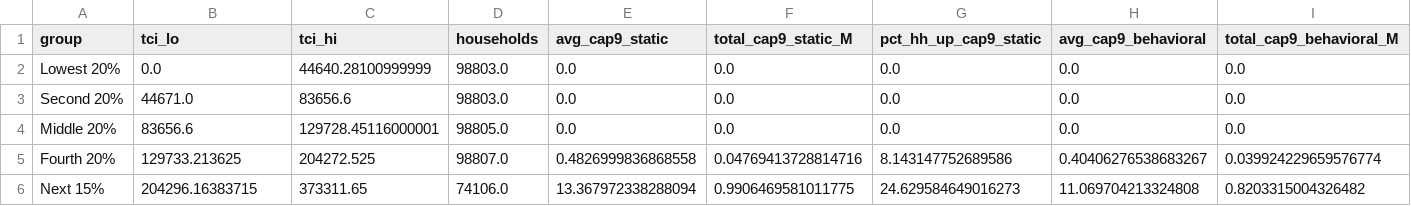
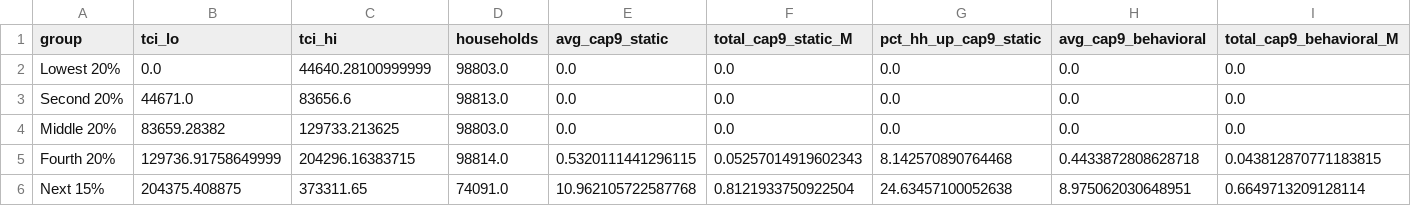
Before and after one commit to Hawaii-Appleseed/Census-Forecaster, a CSV file: site/data/capital-gains/distribution_ty2027_act24.csv, drawn as a sheet; only a part is shown; the diff covers the shown part only; the diff names each change by its address in the sheet, - before the commit and + after, or states it on an @@ line.

```diff
--- a/site/data/capital-gains/distribution_ty2027_act24.csv
+++ b/site/data/capital-gains/distribution_ty2027_act24.csv
-D3 (households): 98803.0
+D3 (households): 98813.0
-B4 (tci_lo): 83656.6
+B4 (tci_lo): 83659.28382
-C4 (tci_hi): 129728.45116000001
+C4 (tci_hi): 129733.213625
-D4 (households): 98805.0
+D4 (households): 98803.0
-B5 (tci_lo): 129733.213625
+B5 (tci_lo): 129736.91758649999
-C5 (tci_hi): 204272.525
+C5 (tci_hi): 204296.16383715
-D5 (households): 98807.0
+D5 (households): 98814.0
-E5 (avg_cap9_static): 0.4826999836868558
+E5 (avg_cap9_static): 0.5320111441296115
-F5 (total_cap9_static_M): 0.04769413728814716
+F5 (total_cap9_static_M): 0.05257014919602343
-G5 (pct_hh_up_cap9_static): 8.143147752689586
+G5 (pct_hh_up_cap9_static): 8.142570890764468
-H5 (avg_cap9_behavioral): 0.40406276538683267
+H5 (avg_cap9_behavioral): 0.4433872808628718
-I5 (total_cap9_behavioral_M): 0.039924229659576774
+I5 (total_cap9_behavioral_M): 0.043812870771183815
-B6 (tci_lo): 204296.16383715
+B6 (tci_lo): 204375.408875
-D6 (households): 74106.0
+D6 (households): 74091.0
-E6 (avg_cap9_static): 13.367972338288094
+E6 (avg_cap9_static): 10.962105722587768
-F6 (total_cap9_static_M): 0.9906469581011775
+F6 (total_cap9_static_M): 0.8121933750922504
-G6 (pct_hh_up_cap9_static): 24.629584649016273
+G6 (pct_hh_up_cap9_static): 24.63457100052638
-H6 (avg_cap9_behavioral): 11.069704213324808
+H6 (avg_cap9_behavioral): 8.975062030648951
-I6 (total_cap9_behavioral_M): 0.8203315004326482
+I6 (total_cap9_behavioral_M): 0.6649713209128114
```
Also changed, not shown: 58 edited cells elsewhere in this file, site/data/act-24/distribution_income_class.csv, site/data/act-24/distribution_quintile.csv, 27 other files.
